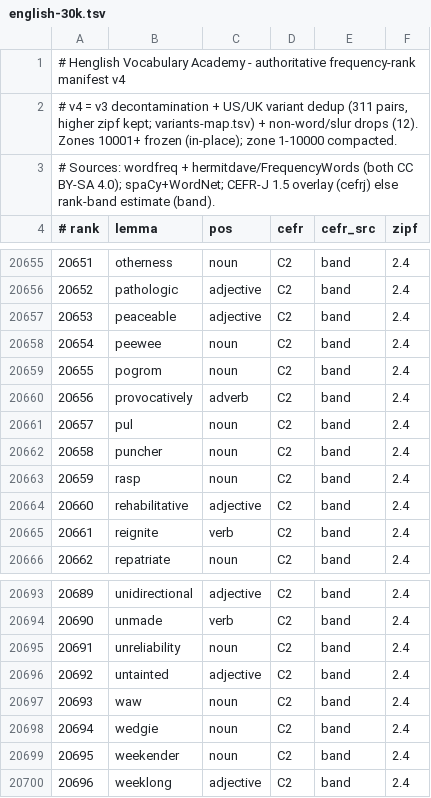
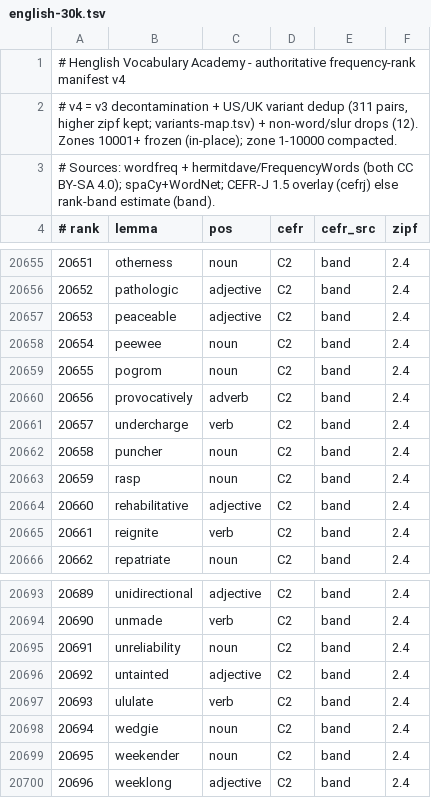
Before and after one commit to alhinawi/henglish-Hinawi-English-Academy, a TSV file: data/vocab-ranks/english-30k.tsv, drawn as a sheet; only a part is shown, gaps mark what is left out.

Commit message:
fix(vocab): drop pul/waw (letter names) -> undercharge/ululate; patch C1 chunk entries

```diff
--- a/data/vocab-ranks/english-30k.tsv
+++ b/data/vocab-ranks/english-30k.tsv
@@ -20660,3 +20660,3 @@
 20656	provocatively	adverb	C2	band	2.4
-20657	pul	noun	C2	band	2.4
+20657	undercharge	verb	C2	band	2.4
 20658	puncher	noun	C2	band	2.4
@@ -20696,3 +20696,3 @@
 20692	untainted	adjective	C2	band	2.4
-20693	waw	noun	C2	band	2.4
+20693	ululate	verb	C2	band	2.4
 20694	wedgie	noun	C2	band	2.4
```
Also changed, not shown: 1 other file.
